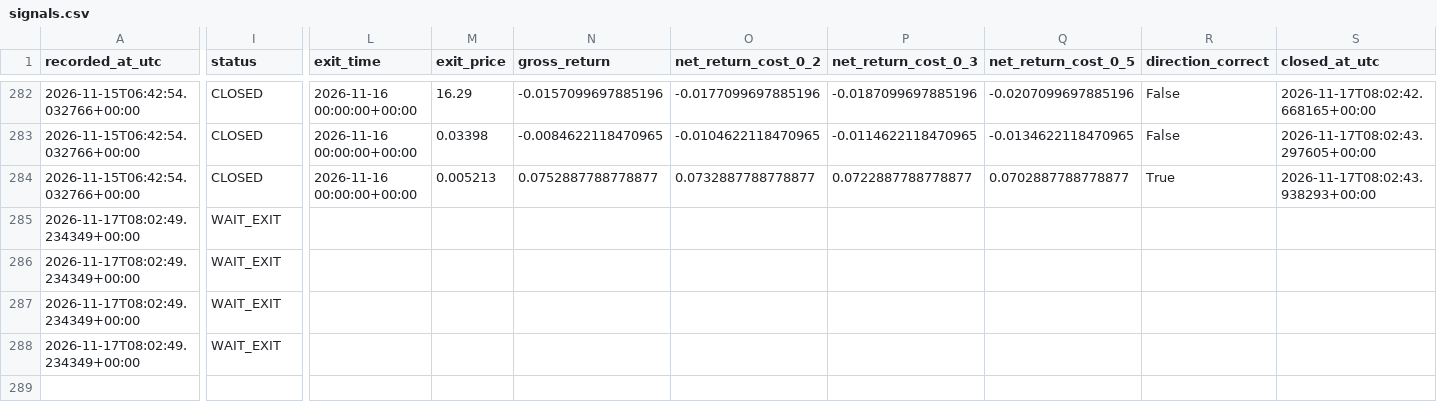
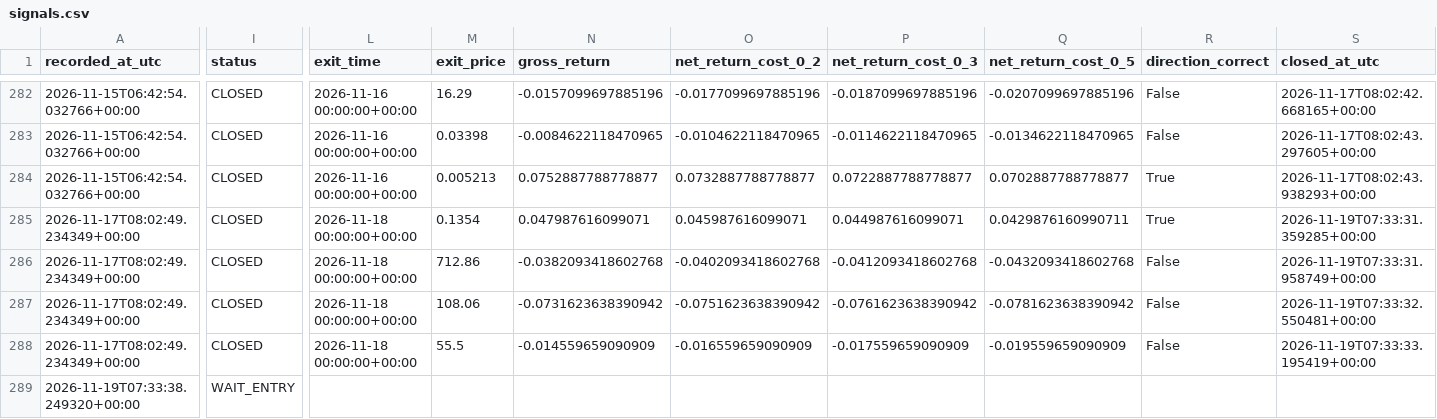
Before and after one commit to ISTATAM/CryptoAI-Online, a CSV file: paper_trading/signals.csv, drawn as a sheet; only a part is shown, gaps mark what is left out; rows hold the shown columns only; the diff names each change by its address in the sheet, - before the commit and + after, or states it on an @@ line.

```diff
--- a/paper_trading/signals.csv
+++ b/paper_trading/signals.csv
-I285:I288 (status): WAIT_EXIT
+I285:I288 (status): CLOSED
-L285:L288 (exit_time): (empty)
+L285:L288 (exit_time): 2026-11-18 00:00:00+00:00
-M285 (exit_price): (empty)
+M285 (exit_price): 0.1354
-N285 (gross_return): (empty)
+N285 (gross_return): 0.047987616099071
-O285 (net_return_cost_0_2): (empty)
+O285 (net_return_cost_0_2): 0.045987616099071
-P285 (net_return_cost_0_3): (empty)
+P285 (net_return_cost_0_3): 0.044987616099071
-Q285 (net_return_cost_0_5): (empty)
+Q285 (net_return_cost_0_5): 0.0429876160990711
-R285 (direction_correct): (empty)
+R285 (direction_correct): True
-S285 (closed_at_utc): (empty)
+S285 (closed_at_utc): 2026-11-19T07:33:31.359285+00:00
-M286 (exit_price): (empty)
+M286 (exit_price): 712.86
-N286 (gross_return): (empty)
+N286 (gross_return): -0.0382093418602768
-O286 (net_return_cost_0_2): (empty)
+O286 (net_return_cost_0_2): -0.0402093418602768
-P286 (net_return_cost_0_3): (empty)
+P286 (net_return_cost_0_3): -0.0412093418602768
-Q286 (net_return_cost_0_5): (empty)
+Q286 (net_return_cost_0_5): -0.0432093418602768
-R286:R288 (direction_correct): (empty)
+R286:R288 (direction_correct): False
-S286 (closed_at_utc): (empty)
+S286 (closed_at_utc): 2026-11-19T07:33:31.958749+00:00
-M287 (exit_price): (empty)
+M287 (exit_price): 108.06
-N287 (gross_return): (empty)
+N287 (gross_return): -0.0731623638390942
-O287 (net_return_cost_0_2): (empty)
+O287 (net_return_cost_0_2): -0.0751623638390942
-P287 (net_return_cost_0_3): (empty)
+P287 (net_return_cost_0_3): -0.0761623638390942
-Q287 (net_return_cost_0_5): (empty)
+Q287 (net_return_cost_0_5): -0.0781623638390942
-S287 (closed_at_utc): (empty)
+S287 (closed_at_utc): 2026-11-19T07:33:32.550481+00:00
-M288 (exit_price): (empty)
+M288 (exit_price): 55.5
-N288 (gross_return): (empty)
+N288 (gross_return): -0.014559659090909
-O288 (net_return_cost_0_2): (empty)
+O288 (net_return_cost_0_2): -0.016559659090909
-P288 (net_return_cost_0_3): (empty)
+P288 (net_return_cost_0_3): -0.017559659090909
-Q288 (net_return_cost_0_5): (empty)
+Q288 (net_return_cost_0_5): -0.019559659090909
-S288 (closed_at_utc): (empty)
+S288 (closed_at_utc): 2026-11-19T07:33:33.195419+00:00
+row 289: 2026-11-19T07:33:38.249320+00:00 | WAIT_ENTRY
```
Also changed, not shown: paper_trading/latest_scan.csv, paper_trading/performance_trades.csv, 3 other files.
